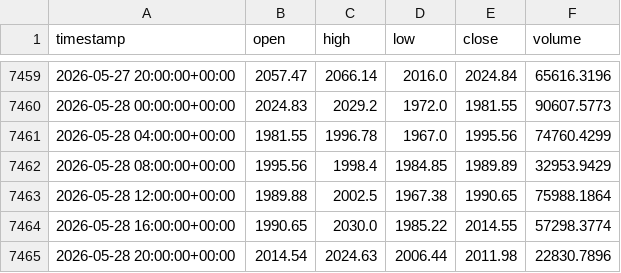
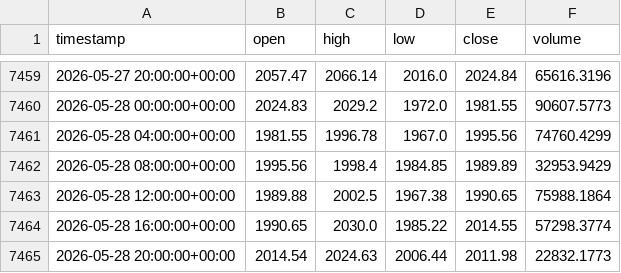
Before and after one commit to cheah505-cyber/crypto-strategy-pack, a CSV file: data/eth_usdt_4h.csv, drawn as a sheet; only a part is shown, gaps mark what is left out.

Commit message:
update data 2026-05-29

```diff
--- a/data/eth_usdt_4h.csv
+++ b/data/eth_usdt_4h.csv
@@ -7464,2 +7464,2 @@ timestamp,open,high,low,close,volume
 2026-05-28 16:00:00+00:00,1990.65,2030.0,1985.22,2014.55,57298.3774
-2026-05-28 20:00:00+00:00,2014.54,2024.63,2006.44,2011.98,22830.7896
+2026-05-28 20:00:00+00:00,2014.54,2024.63,2006.44,2011.98,22832.1773
```
